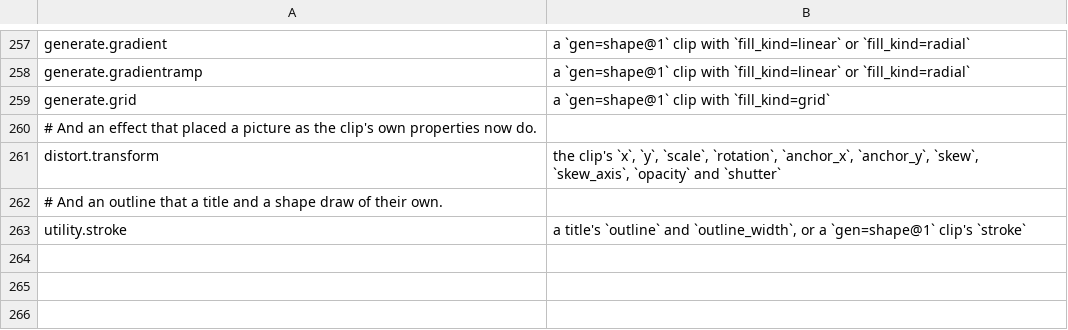
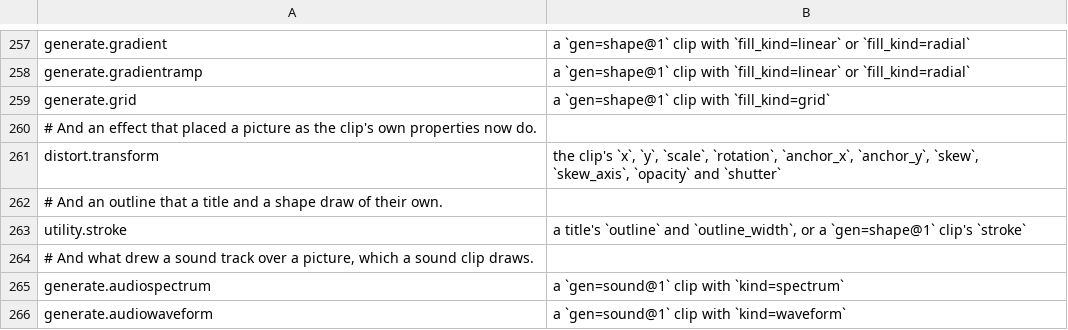
Before and after one commit to imjunseong958-droid/industrial-kerf, a TSV file: crates/foundation/kerf-model/src/retired.tsv, drawn as a sheet; only a part is shown, gaps mark what is left out; the diff names each change by its address in the sheet, - before the commit and + after, or states it on an @@ line.

```diff
--- a/crates/foundation/kerf-model/src/retired.tsv
+++ b/crates/foundation/kerf-model/src/retired.tsv
+row 264: # And what drew a sound track over a picture, which a sound clip draws.
+row 265: generate.audiospectrum | a `gen=sound@1` clip with `kind=spectrum`
+row 266: generate.audiowaveform | a `gen=sound@1` clip with `kind=waveform`
```
Also changed, not shown: crates/foundation/kerf-model/src/raster_effects.tsv, 20 other files.
